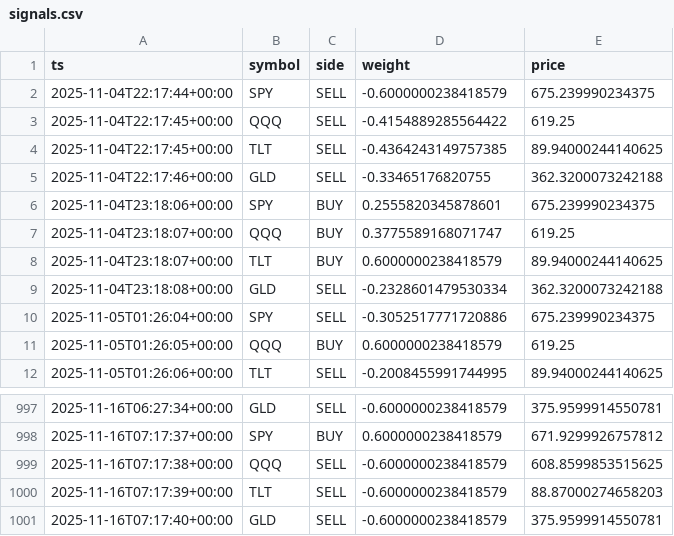
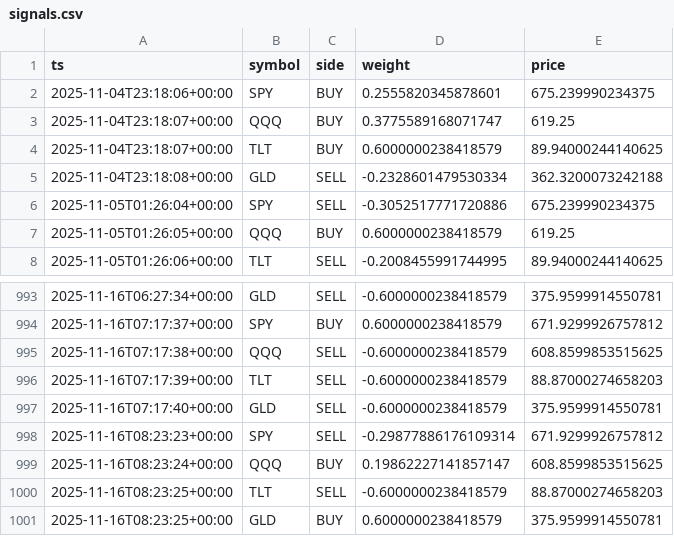
Before and after one commit to u17142927341308/dl-trader, a CSV file: docs/data/signals.csv, drawn as a sheet; only a part is shown, gaps mark what is left out; removed rows and columns are numbered as before the commit, all else as after; the diff names each change by its address in the sheet, - before the commit and + after, or states it on an @@ line.

```diff
--- a/docs/data/signals.csv
+++ b/docs/data/signals.csv
-row 2: 2025-11-04T22:17:44+00:00 | SPY | SELL | -0.6000000238418579 | 675.239990234375
-row 3: 2025-11-04T22:17:45+00:00 | QQQ | SELL | -0.4154889285564422 | 619.25
-row 4: 2025-11-04T22:17:45+00:00 | TLT | SELL | -0.4364243149757385 | 89.94000244140625
-row 5: 2025-11-04T22:17:46+00:00 | GLD | SELL | -0.33465176820755 | 362.3200073242188
+row 998: 2025-11-16T08:23:23+00:00 | SPY | SELL | -0.29877886176109314 | 671.9299926757812
+row 999: 2025-11-16T08:23:24+00:00 | QQQ | BUY | 0.19862227141857147 | 608.8599853515625
+row 1000: 2025-11-16T08:23:25+00:00 | TLT | SELL | -0.6000000238418579 | 88.87000274658203
+row 1001: 2025-11-16T08:23:25+00:00 | GLD | BUY | 0.6000000238418579 | 375.9599914550781
```
Also changed, not shown: 1 other file.
